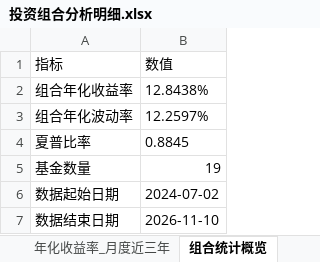
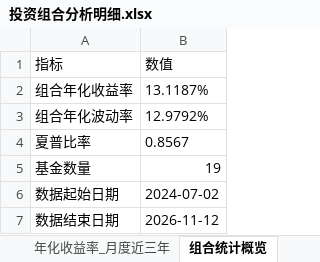
Before and after one commit to bwliseva/portfolio-report, an Excel workbook: automation/投资组合分析明细.xlsx, sheet 组合统计概览, drawn as a sheet; values as stored, in another font and other column widths than the file's, no borders; the diff names each change by its address in the sheet, - before the commit and + after, or states it on an @@ line.

```diff
--- a/automation/投资组合分析明细.xlsx (sheet 组合统计概览)
+++ b/automation/投资组合分析明细.xlsx (sheet 组合统计概览)
-B2 (数值): 12.8438%
+B2 (数值): 13.1187%
-B3 (数值): 12.2597%
+B3 (数值): 12.9792%
-B4 (数值): 0.8845
+B4 (数值): 0.8567
-B7 (数值): 2026-11-10
+B7 (数值): 2026-11-12
```
Also changed, not shown: sheet 年化协方差矩阵_日度近一年, sheet 原始累计收益率_百分比, sheet 累计收益率_小数, sheet 组合绝对累计收益率, sheet 风险平价组合累计收益率, sheet 日收益率, 17 more sheets.
